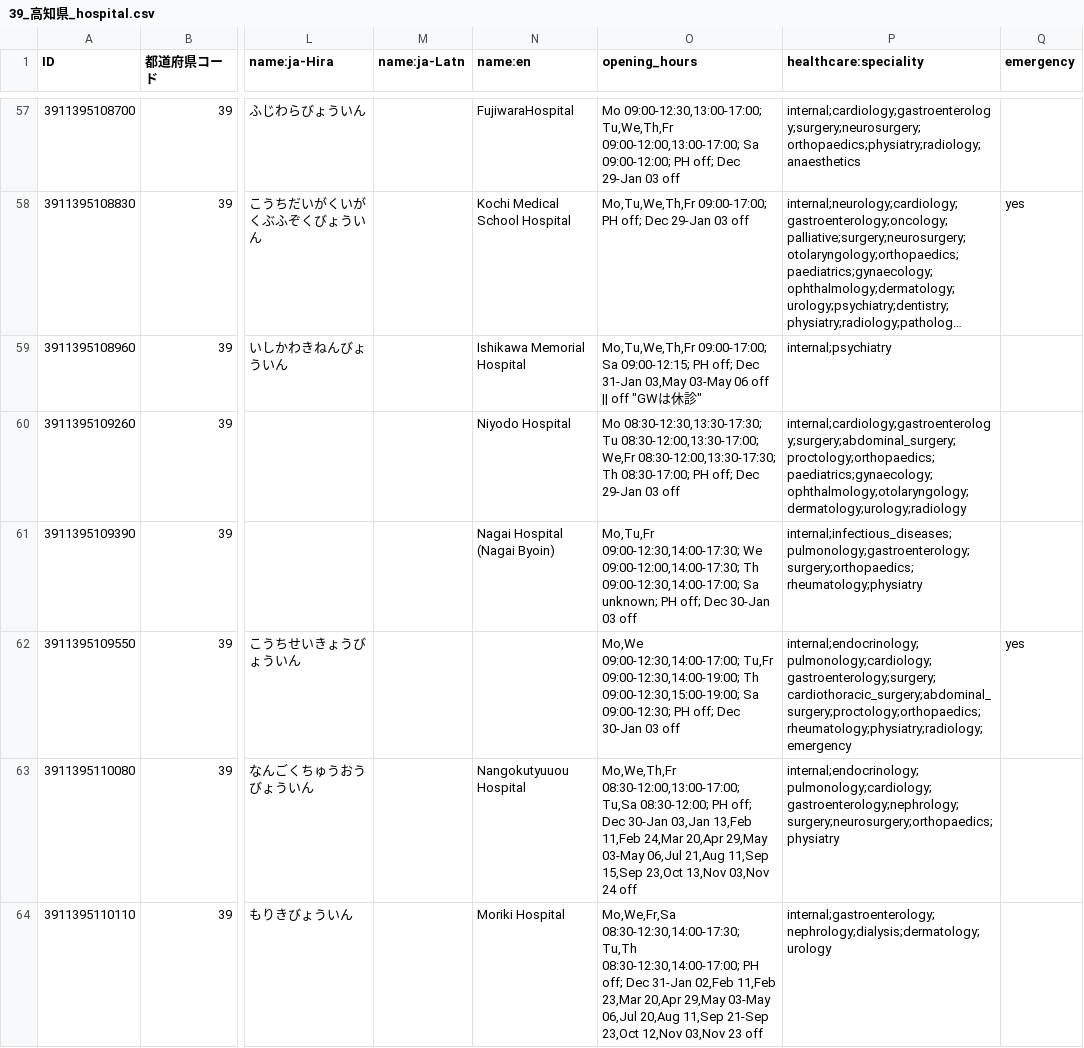
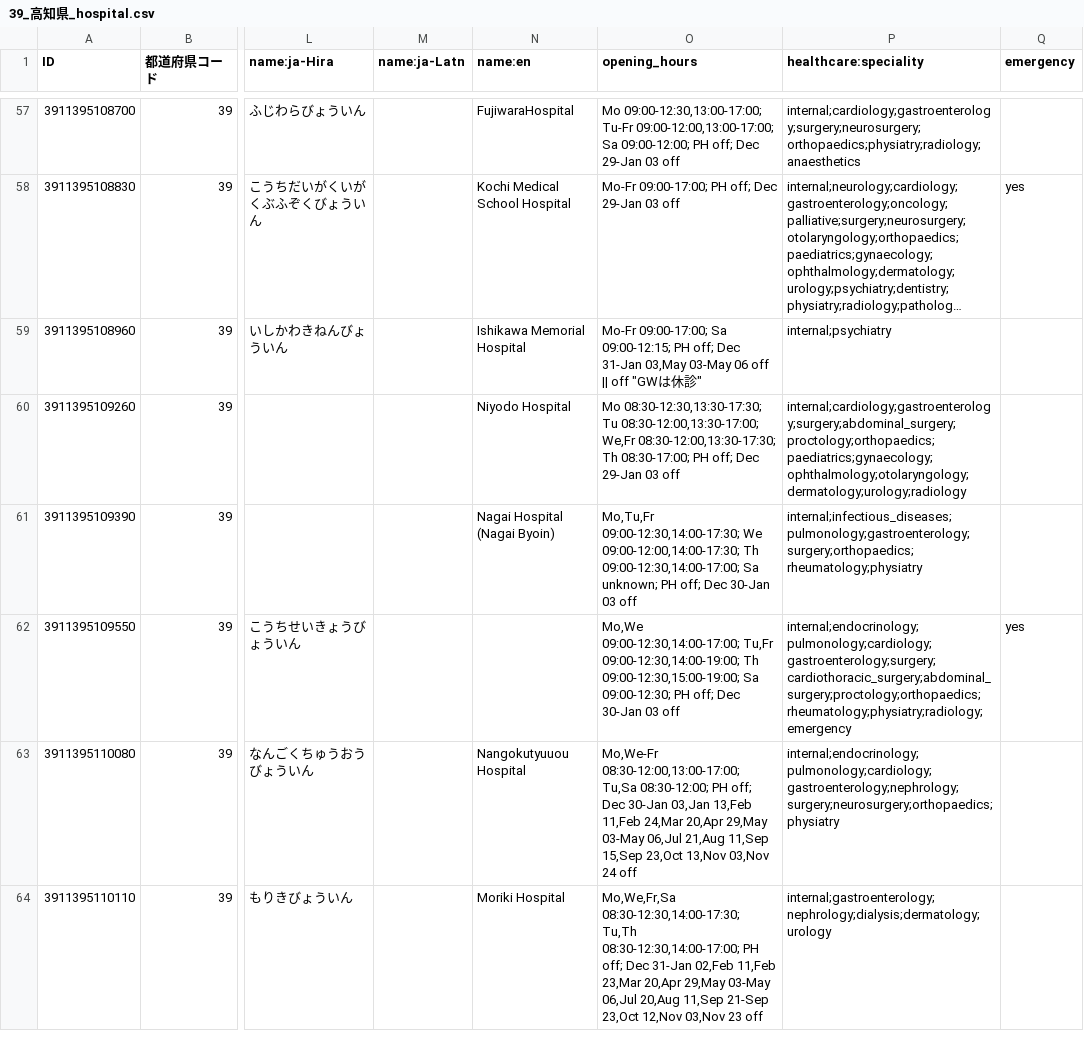
Before and after one commit to nyampire/jp-healthcare-osm, a CSV file: samples/39_高知県/39_高知県_hospital.csv, drawn as a sheet; only a part is shown, gaps mark what is left out; long unchanged cells end in …; the diff covers the shown part only; the diff names each change by its address in the sheet, - before the commit and + after, or states it on an @@ line.

```diff
--- a/samples/39_高知県/39_高知県_hospital.csv
+++ b/samples/39_高知県/39_高知県_hospital.csv
-O57 (opening_hours): Mo 09:00-12:30,13:00-17:00; Tu,We,Th,Fr 09:00-12:00,13:00-17:00; Sa…
+O57 (opening_hours): Mo 09:00-12:30,13:00-17:00; Tu-Fr 09:00-12:00,13:00-17:00; Sa…
-O58 (opening_hours): Mo,Tu,We,Th,Fr 09:00-17:00; PH…
+O58 (opening_hours): Mo-Fr 09:00-17:00; PH…
-O59 (opening_hours): Mo,Tu,We,Th,Fr 09:00-17:00; Sa…
+O59 (opening_hours): Mo-Fr 09:00-17:00; Sa…
-O63 (opening_hours): Mo,We,Th,Fr 08:30-12:00,13:00-17:00; Tu,Sa…
+O63 (opening_hours): Mo,We-Fr 08:30-12:00,13:00-17:00; Tu,Sa…
```
Also changed, not shown: 97 edited cells elsewhere in this file, samples/39_高知県/39_高知県_clinic.csv, samples/39_高知県/39_高知県_dental.csv, 10 other files.
